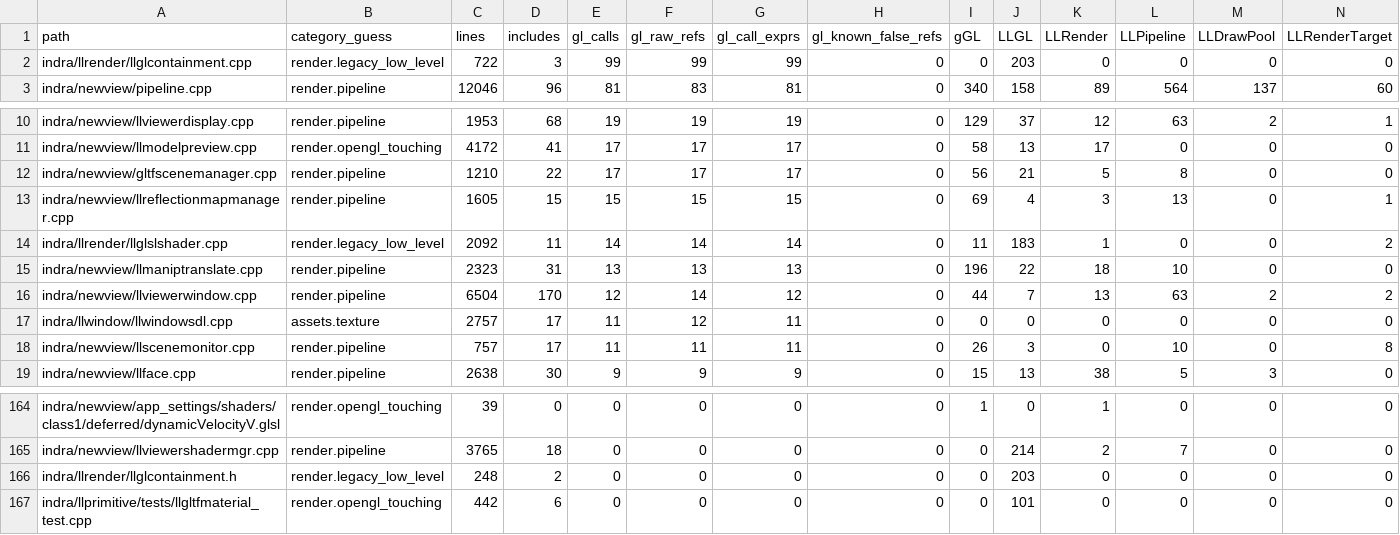
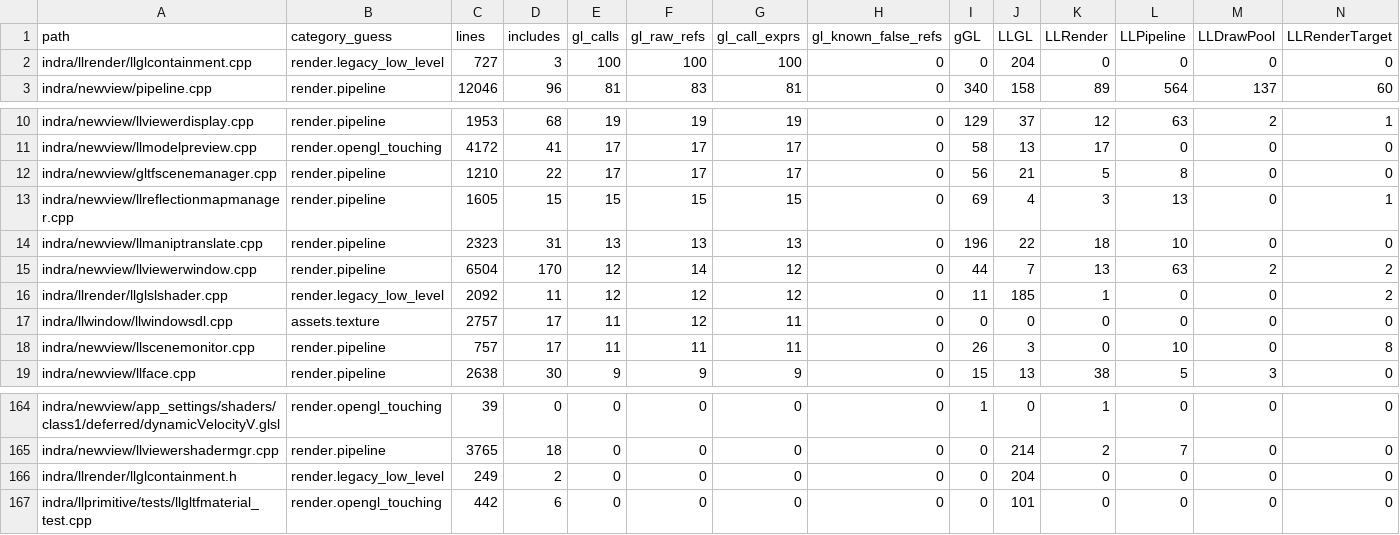
Before and after one commit to Minuit-Ferina/Mare-viewer, a CSV file: docs/architecture/generated/source_inventory.csv, drawn as a sheet; only a part is shown, gaps mark what is left out; removed rows and columns are numbered as before the commit, all else as after; rows hold the shown columns only; the diff names each change by its address in the sheet, - before the commit and + after, or states it on an @@ line.

Commit message:
llrender: contain llglslshader program binding

```diff
--- a/docs/architecture/generated/source_inventory.csv
+++ b/docs/architecture/generated/source_inventory.csv
-C2 (lines): 722
+C2 (lines): 727
-E2 (gl_calls): 99
+E2 (gl_calls): 100
-F2 (gl_raw_refs): 99
+F2 (gl_raw_refs): 100
-G2 (gl_call_exprs): 99
+G2 (gl_call_exprs): 100
-J2 (LLGL): 203
+J2 (LLGL): 204
-row 14: indra/llrender/llglslshader.cpp | render.legacy_low_level | 2092 | 11 | 14 | 14 | 14 | 0 | 11 | 183 | 1 | 0 | 0 | 2
+row 16: indra/llrender/llglslshader.cpp | render.legacy_low_level | 2092 | 11 | 12 | 12 | 12 | 0 | 11 | 185 | 1 | 0 | 0 | 2
-C166 (lines): 248
+C166 (lines): 249
-J166 (LLGL): 203
+J166 (LLGL): 204
```
Also changed, not shown: 5 other files.
